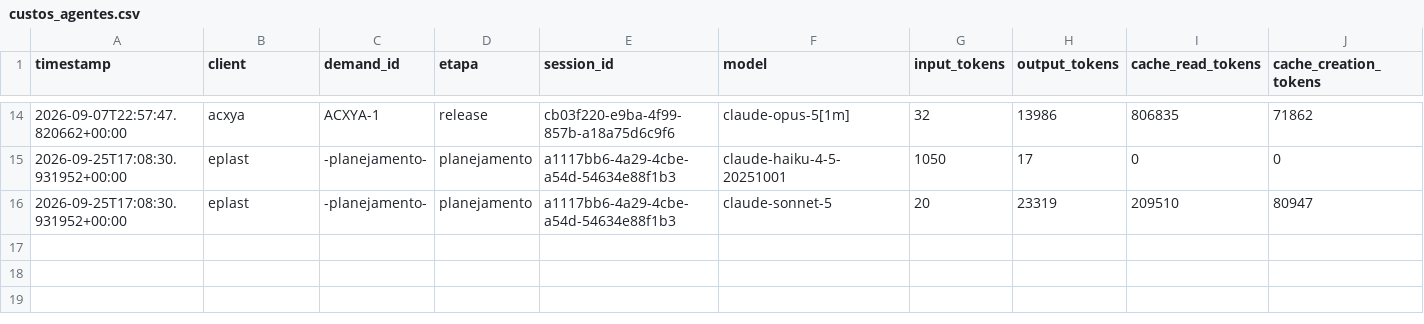
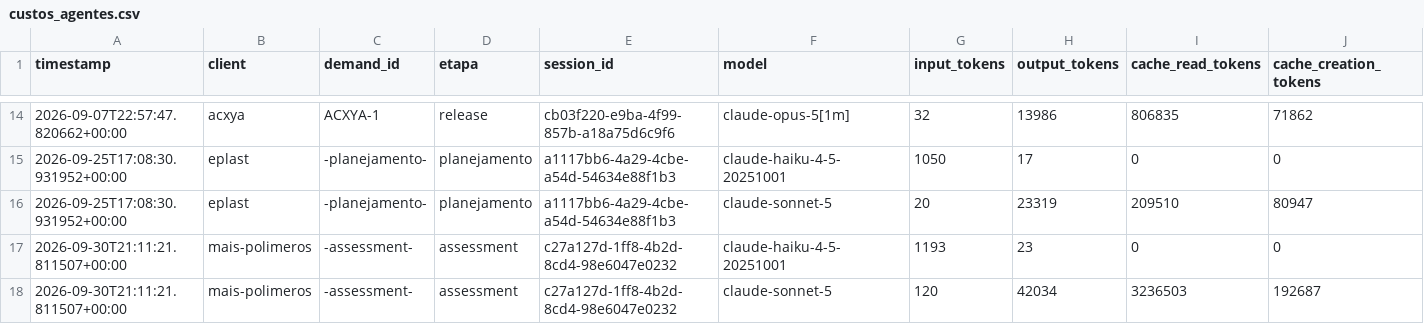
Before and after one commit to lobarbosa/salesforce-agents, a CSV file: logs/custos_agentes.csv, drawn as a sheet; only a part is shown, gaps mark what is left out; rows hold the shown columns only; the diff names each change by its address in the sheet, - before the commit and + after, or states it on an @@ line.

```diff
--- a/logs/custos_agentes.csv
+++ b/logs/custos_agentes.csv
+row 17: 2026-09-30T21:11:21.811507+00:00 | mais-polimeros | -assessment- | assessment | c27a127d-1ff8-4b2d-8cd4-98e6047e0232 | claude-haiku-4-5-20251001 | 1193 | 23 | 0 | 0
+row 18: 2026-09-30T21:11:21.811507+00:00 | mais-polimeros | -assessment- | assessment | c27a127d-1ff8-4b2d-8cd4-98e6047e0232 | claude-sonnet-5 | 120 | 42034 | 3236503 | 192687
```
Also changed, not shown: 2 other files.
